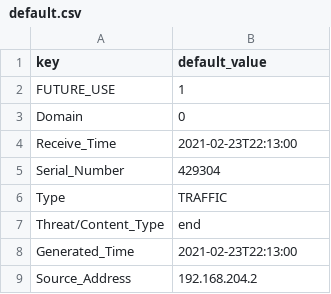
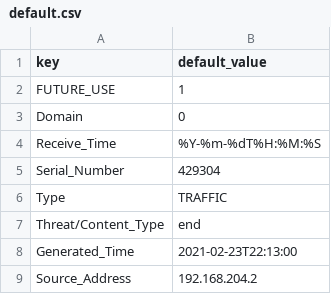
Before and after one commit to DevoInc/pCraft, a CSV file: logwriter/templates/paloalto/firewall/traffic/default.csv, drawn as a sheet; only a part is shown.

Commit message:
Adding firewall system templates

```diff
--- a/logwriter/templates/paloalto/firewall/traffic/default.csv
+++ b/logwriter/templates/paloalto/firewall/traffic/default.csv
@@ -3,3 +3,3 @@ FUTURE_USE,1
 Domain,0
-Receive_Time,2021-02-23T22:13:00
+Receive_Time,%Y-%m-%dT%H:%M:%S
 Serial_Number,429304
```
Also changed, not shown: 7 other files.
